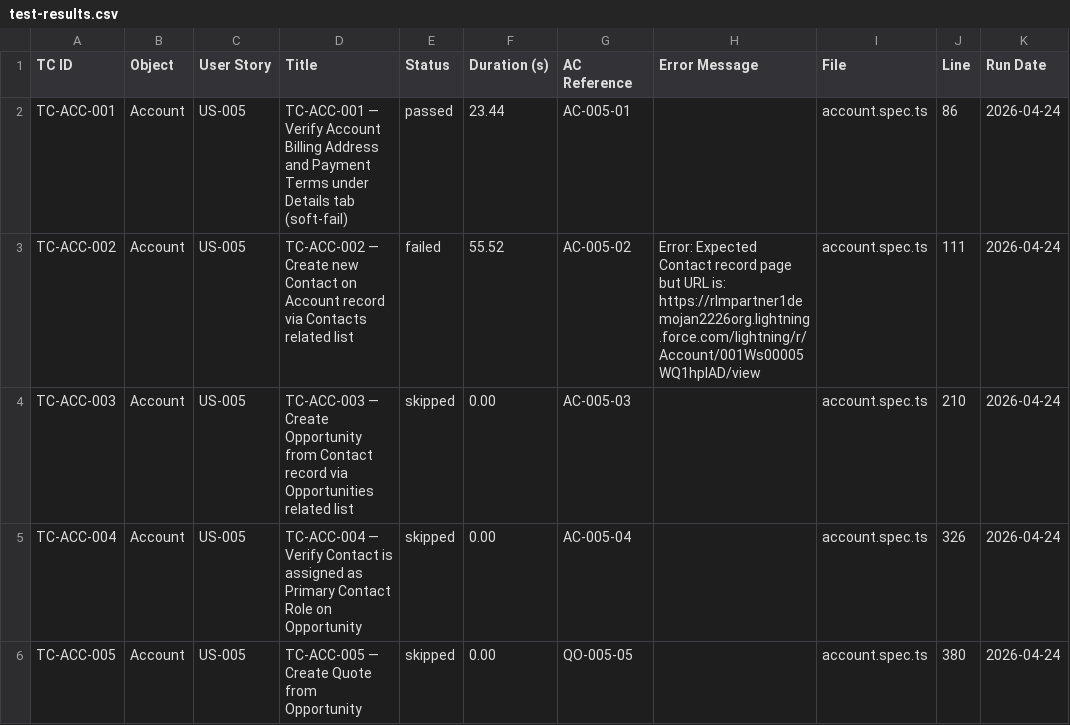
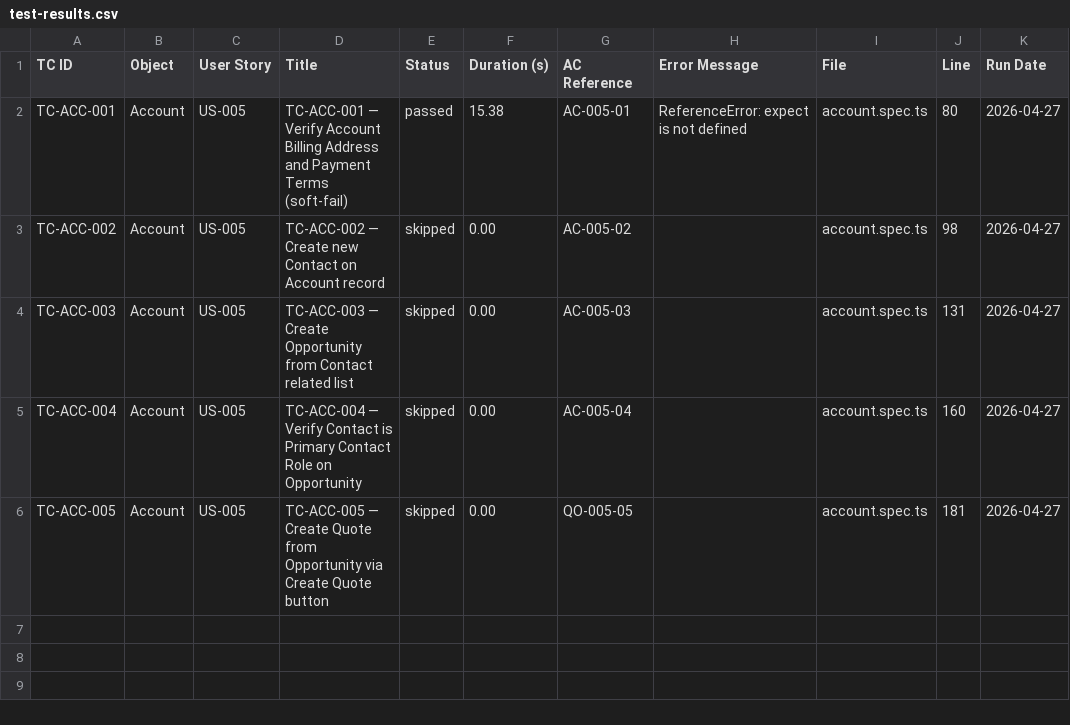
Before and after one commit to nikhilgupta-cloud/SalesforceE2E, a CSV file: reports/test-results.csv, drawn as a sheet.

```diff
--- a/reports/test-results.csv
+++ b/reports/test-results.csv
@@ -1,6 +1,6 @@
 TC ID,Object,User Story,Title,Status,Duration (s),AC Reference,Error Message,File,Line,Run Date
-TC-ACC-001,Account,US-005,TC-ACC-001 — Verify Account Billing Address and Payment Terms under Details tab (soft-fail),passed,23.44,AC-005-01,,account.spec.ts,86,2026-04-24
-TC-ACC-002,Account,US-005,TC-ACC-002 — Create new Contact on Account record via Contacts related list,failed,55.52,AC-005-02,Error: Expected Contact record page but URL is: https://rlmpartner1demojan2226org.lightning.force.com/lightning/r/Account/001Ws00005WQ1hpIAD/view,account.spec.ts,111,2026-04-24
-TC-ACC-003,Account,US-005,TC-ACC-003 — Create Opportunity from Contact record via Opportunities related list,skipped,0.00,AC-005-03,,account.spec.ts,210,2026-04-24
-TC-ACC-004,Account,US-005,TC-ACC-004 — Verify Contact is assigned as Primary Contact Role on Opportunity,skipped,0.00,AC-005-04,,account.spec.ts,326,2026-04-24
-TC-ACC-005,Account,US-005,TC-ACC-005 — Create Quote from Opportunity,skipped,0.00,QO-005-05,,account.spec.ts,380,2026-04-24
+TC-ACC-001,Account,US-005,TC-ACC-001 — Verify Account Billing Address and Payment Terms (soft-fail),passed,15.38,AC-005-01,ReferenceError: expect is not defined,account.spec.ts,80,2026-04-27
+TC-ACC-002,Account,US-005,TC-ACC-002 — Create new Contact on Account record,skipped,0.00,AC-005-02,,account.spec.ts,98,2026-04-27
+TC-ACC-003,Account,US-005,TC-ACC-003 — Create Opportunity from Contact related list,skipped,0.00,AC-005-03,,account.spec.ts,131,2026-04-27
+TC-ACC-004,Account,US-005,TC-ACC-004 — Verify Contact is Primary Contact Role on Opportunity,skipped,0.00,AC-005-04,,account.spec.ts,160,2026-04-27
+TC-ACC-005,Account,US-005,TC-ACC-005 — Create Quote from Opportunity via Create Quote button,skipped,0.00,QO-005-05,,account.spec.ts,181,2026-04-27
```
Also changed, not shown: reports/scenario-matrix.csv, 12 other files.
